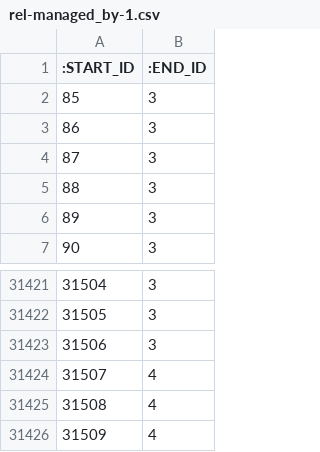
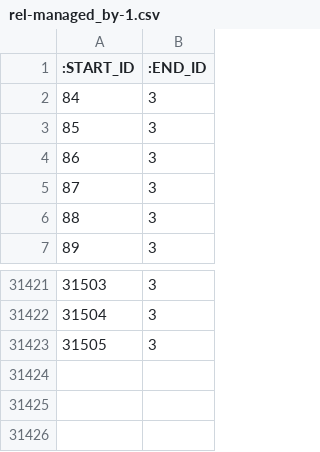
Before and after one commit to data4knowledge/ct_prep, a CSV file: load_data/rel-managed_by-1.csv, drawn as a sheet; only a part is shown, gaps mark what is left out; the diff names each change by its address in the sheet, - before the commit and + after, or states it on an @@ line.

```diff
--- a/load_data/rel-managed_by-1.csv
+++ b/load_data/rel-managed_by-1.csv
@@ column A (:START_ID) renumbered between rows 2 and 31423 @@
-row 31424: 31507 | 4
-row 31425: 31508 | 4
-row 31426: 31509 | 4
```
Also changed, not shown: load_data/node-release-1.csv, load_data/node-skos_concept_scheme-1.csv, 27 other files.
